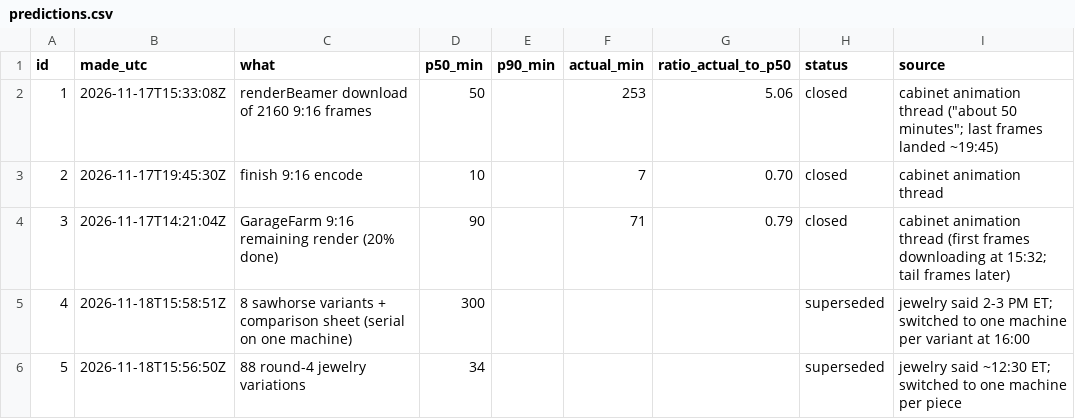
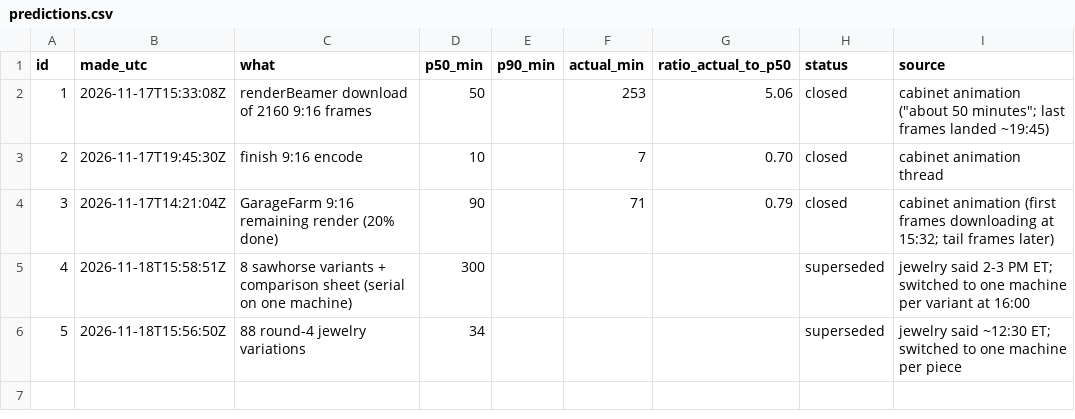
Before and after one commit to alicanrowe/eta-estimating, a CSV file: data/predictions.csv, drawn as a sheet.

```diff
--- a/data/predictions.csv
+++ b/data/predictions.csv
@@ -1,5 +1,5 @@
 id,made_utc,what,p50_min,p90_min,actual_min,ratio_actual_to_p50,status,source
-1,2026-11-17T15:33:08Z,renderBeamer download of 2160 9:16 frames,50,,253,5.06,closed,"cabinet animation thread (""about 50 minutes""; last frames landed ~19:45)"
+1,2026-11-17T15:33:08Z,renderBeamer download of 2160 9:16 frames,50,,253,5.06,closed,"cabinet animation (""about 50 minutes""; last frames landed ~19:45)"
 2,2026-11-17T19:45:30Z,finish 9:16 encode,10,,7,0.70,closed,cabinet animation thread
-3,2026-11-17T14:21:04Z,GarageFarm 9:16 remaining render (20% done),90,,71,0.79,closed,cabinet animation thread (first frames downloading at 15:32; tail frames later)
+3,2026-11-17T14:21:04Z,GarageFarm 9:16 remaining render (20% done),90,,71,0.79,closed,cabinet animation (first frames downloading at 15:32; tail frames later)
 4,2026-11-18T15:58:51Z,8 sawhorse variants + comparison sheet (serial on one machine),300,,,,superseded,jewelry said 2-3 PM ET; switched to one machine per variant at 16:00
```
Also changed, not shown: data/observations.csv, 3 other files.
